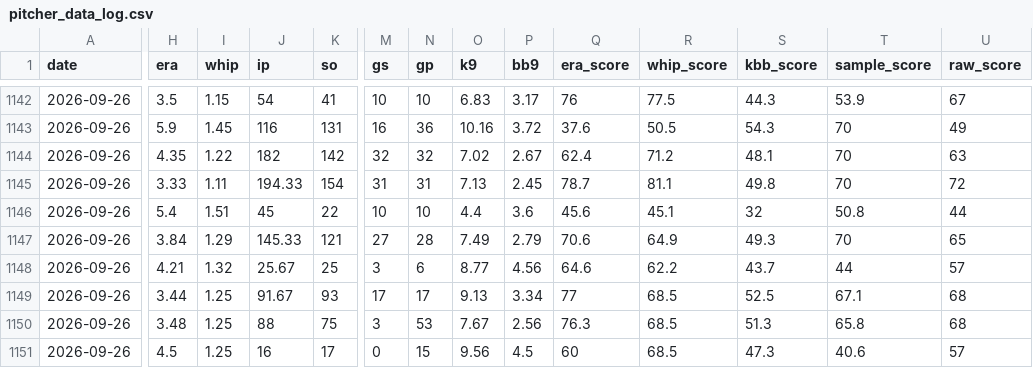
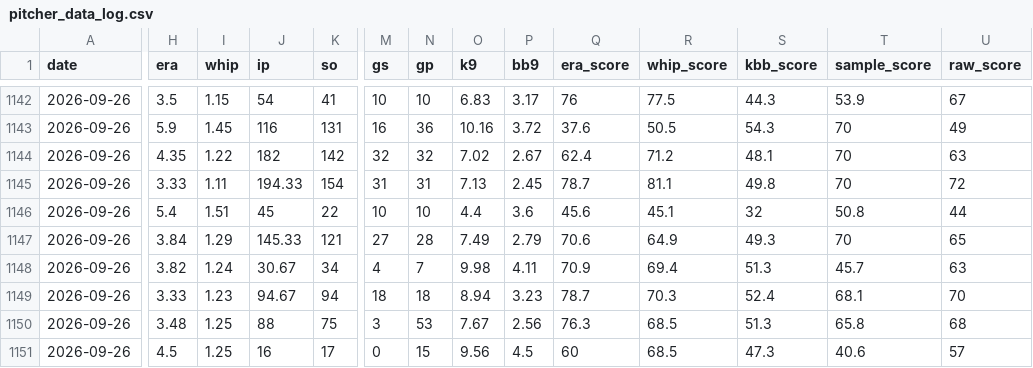
Before and after one commit to flychico/lydiaslab, a CSV file: data/calibration/pitcher_data_log.csv, drawn as a sheet; only a part is shown, gaps mark what is left out; the diff covers the shown part only; the diff names each change by its address in the sheet, - before the commit and + after, or states it on an @@ line.

```diff
--- a/data/calibration/pitcher_data_log.csv
+++ b/data/calibration/pitcher_data_log.csv
-H1148 (era): 4.21
+H1148 (era): 3.82
-I1148 (whip): 1.32
+I1148 (whip): 1.24
-J1148 (ip): 25.67
+J1148 (ip): 30.67
-K1148 (so): 25
+K1148 (so): 34
-M1148 (gs): 3
+M1148 (gs): 4
-N1148 (gp): 6
+N1148 (gp): 7
-O1148 (k9): 8.77
+O1148 (k9): 9.98
-P1148 (bb9): 4.56
+P1148 (bb9): 4.11
-Q1148 (era_score): 64.6
+Q1148 (era_score): 70.9
-R1148 (whip_score): 62.2
+R1148 (whip_score): 69.4
-S1148 (kbb_score): 43.7
+S1148 (kbb_score): 51.3
-T1148 (sample_score): 44
+T1148 (sample_score): 45.7
-U1148 (raw_score): 57
+U1148 (raw_score): 63
-H1149 (era): 3.44
+H1149 (era): 3.33
-I1149 (whip): 1.25
+I1149 (whip): 1.23
-J1149 (ip): 91.67
+J1149 (ip): 94.67
-K1149 (so): 93
+K1149 (so): 94
-M1149 (gs): 17
+M1149 (gs): 18
-N1149 (gp): 17
+N1149 (gp): 18
-O1149 (k9): 9.13
+O1149 (k9): 8.94
-P1149 (bb9): 3.34
+P1149 (bb9): 3.23
-Q1149 (era_score): 77
+Q1149 (era_score): 78.7
-R1149 (whip_score): 68.5
+R1149 (whip_score): 70.3
-S1149 (kbb_score): 52.5
+S1149 (kbb_score): 52.4
-T1149 (sample_score): 67.1
+T1149 (sample_score): 68.1
-U1149 (raw_score): 68
+U1149 (raw_score): 70
```
Also changed, not shown: 29 edited cells elsewhere in this file, data/calibration/lab_rating_inputs_log.csv, 51 other files.
